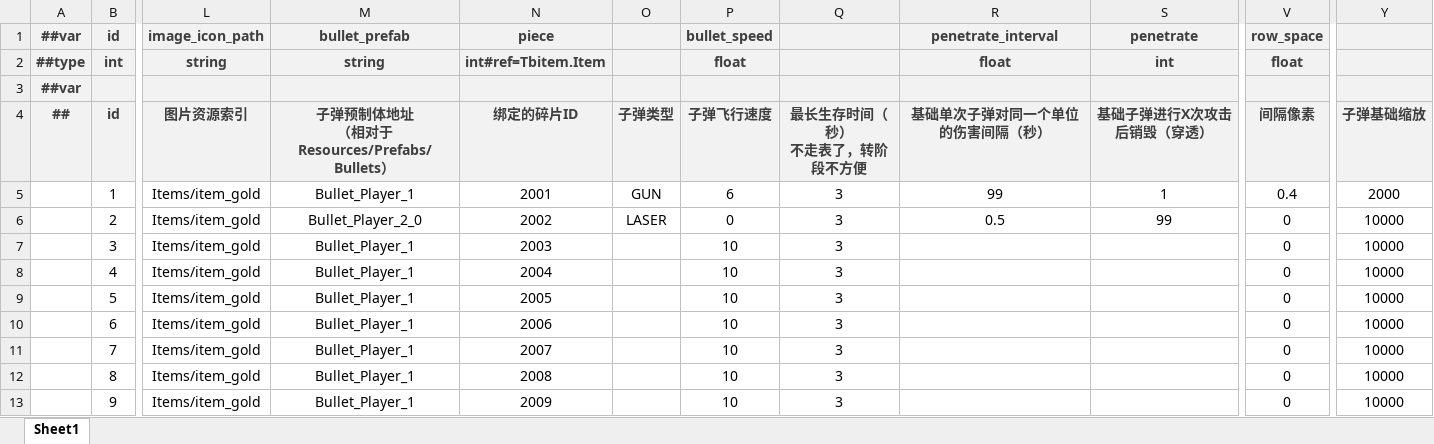
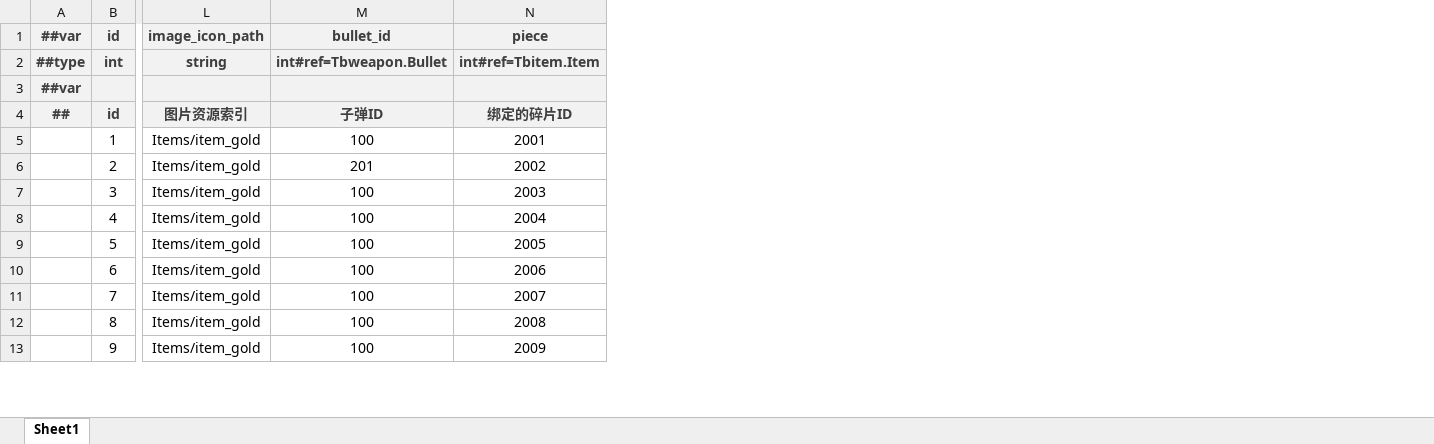
Before and after one commit to BroochWu/ZiStar, an Excel workbook: _ConfigExcels/Datas/weapon.xlsx, sheet Sheet1, drawn as a sheet; only a part is shown, gaps mark what is left out; values as stored, in another font and other column widths than the file's, no borders; removed rows and columns are numbered as before the commit, all else as after; ↵ is a line break in a cell; the diff names each change by its address in the sheet, - before the commit and + after, or states it on an @@ line.

Commit message:
Weapon和Bullet解耦，bugfix

```diff
--- a/_ConfigExcels/Datas/weapon.xlsx (sheet Sheet1)
+++ b/_ConfigExcels/Datas/weapon.xlsx (sheet Sheet1)
-column M, rows 1-13: bullet_prefab | string |  | 子弹预制体地址 ↵ （相对于Resources/Prefabs/Bullets） | Bullet_Player_1 | Bullet_Player_2_0 | Bullet_Player_1 | Bullet_Player_1 | Bullet_Player_1 | Bullet_Player_1 | Bullet_Player_1 | Bullet_Player_1 | Bullet_Player_1
+column M (子弹ID), rows 1-2: bullet_id | int#ref=Tbweapon.Bullet; rows 5-13: 100 | 201 | 100 | 100 | 100 | 100 | 100 | 100 | 100
-column O (子弹类型), rows 5-6: GUN | LASER
-column P (子弹飞行速度), rows 1-2: bullet_speed | float; rows 5-13: 6 | 0 | 10 | 10 | 10 | 10 | 10 | 10 | 10
-column Q (最长生存时间（秒） 不走表了，转阶段不方便), rows 5-13: all 3
-column R (基础单次子弹对同一个单位的伤害间隔（秒）), rows 1-2: penetrate_interval | float; rows 5-6: 99 | 0.5
-column S (基础子弹进行X次攻击后销毁（穿透）), rows 1-2: penetrate | int; rows 5-6: 1 | 99
-column V (间隔像素), rows 1-2: row_space | float; rows 5-13: 0.4 | 0 | 0 | 0 | 0 | 0 | 0 | 0 | 0
-column Y (子弹基础缩放), rows 5-13: 2000 | 10000 | 10000 | 10000 | 10000 | 10000 | 10000 | 10000 | 10000
```
Also changed, not shown: _ConfigExcels/Datas/__tables__.xlsx, 19 other files.
